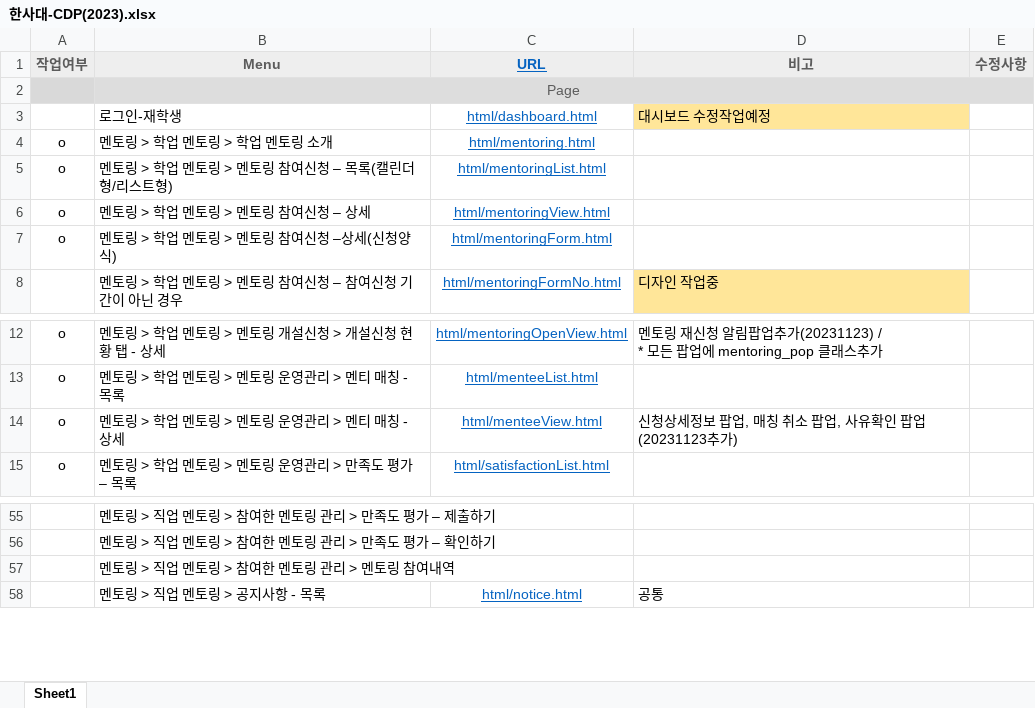
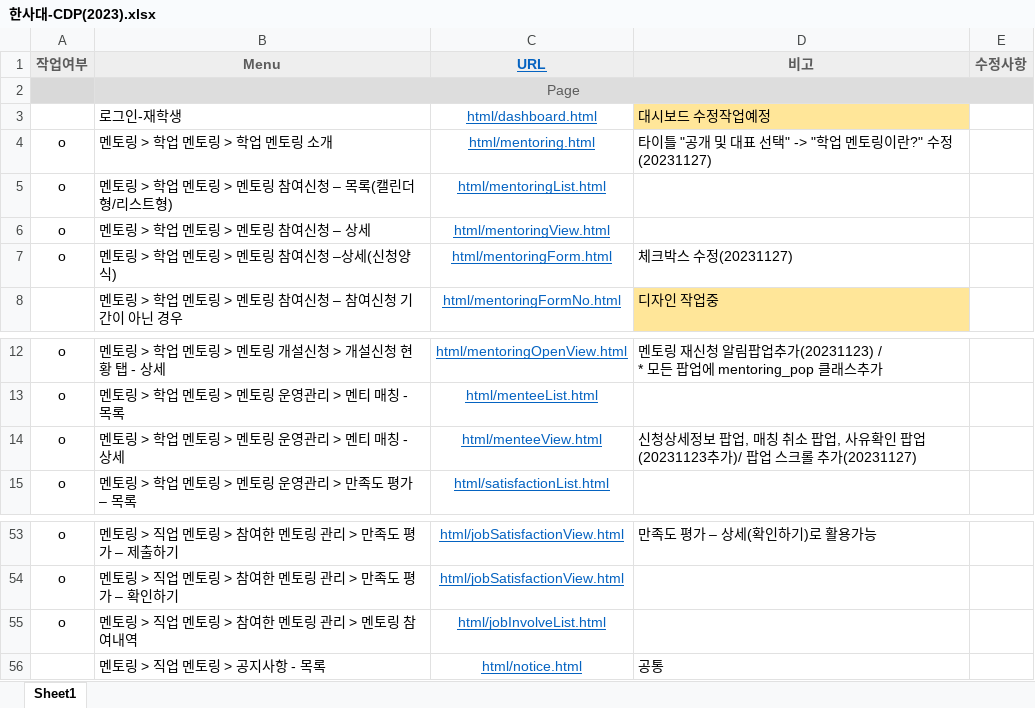
Before and after one commit to aramK93/-2023-hycu, an Excel workbook: 03.퍼블리싱/한사대-CDP(2023).xlsx, sheet Sheet1, drawn as a sheet; only a part is shown, gaps mark what is left out; values as stored, in another font and other column widths than the file's, no borders; addresses are those after the commit; the diff covers the shown part only; the diff names each change by its address in the sheet, - before the commit and + after, or states it on an @@ line.

```diff
--- a/03.퍼블리싱/한사대-CDP(2023).xlsx (sheet Sheet1)
+++ b/03.퍼블리싱/한사대-CDP(2023).xlsx (sheet Sheet1)
-D4 (비고): (empty)
+D4 (비고): 타이틀 "공개 및 대표 선택" -> "학업 멘토링이란?" 수정(20231127)
-D7 (비고): (empty)
+D7 (비고): 체크박스 수정(20231127)
-D14 (비고): …업(20231123추가)
+D14 (비고): …업(20231123추가)/ 팝업 스크롤 추가(20231127)
-A53:A55 (작업여부): (empty)
+A53:A55 (작업여부): o
-C53:C54 (URL): (empty)
+C53:C54 (URL): html/jobSatisfactionView.html
-D53 (비고): (empty)
+D53 (비고): 만족도 평가 – 상세(확인하기)로 활용가능
-C55 (URL): (empty)
+C55 (URL): html/jobInvolveList.html
```
Also changed, not shown: 2 added rows, 4 removed rows and 42 edited cells elsewhere in this sheet, 24 other files.
